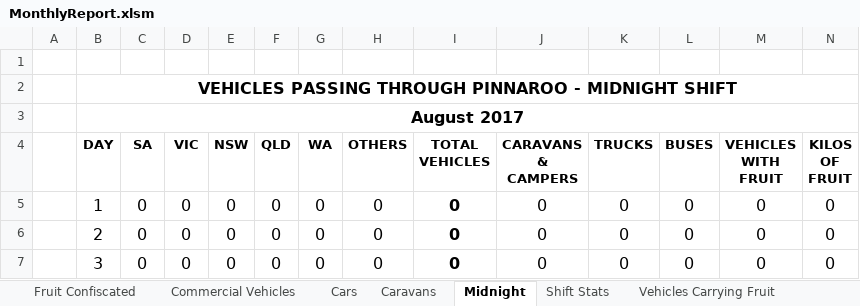
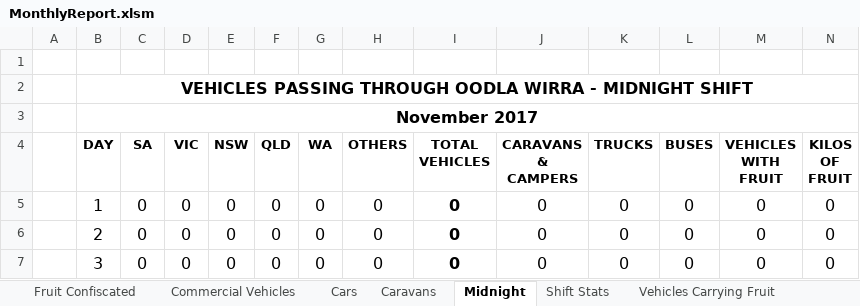
Before and after one commit to Blackpotch/MonthlyReport, an Excel workbook: MonthlyReport.xlsm, sheet Midnight, drawn as a sheet; only a part is shown; values as stored, in another font and other column widths than the file's, no borders; charts and pictures not drawn; the diff names each change by its address in the sheet, - before the commit and + after, or states it on an @@ line.

```diff
--- a/MonthlyReport.xlsm (sheet Midnight)
+++ b/MonthlyReport.xlsm (sheet Midnight)
-B2 (DAY): …PASSING THROUGH PINNAROO - MIDNIGHT…
+B2 (DAY): …PASSING THROUGH OODLA WIRRA - MIDNIGHT…
-B3 (DAY): August 2017
+B3 (DAY): November 2017
```
Also changed, not shown: sheet Shift Stats, sheet Vehicles Carrying Fruit, sheet Fruit Confiscated, sheet Summary, sheet Commercial Vehicles, sheet Caravans, 3 more sheets, other sheet tabs, charts or pictures, 1 other file.
